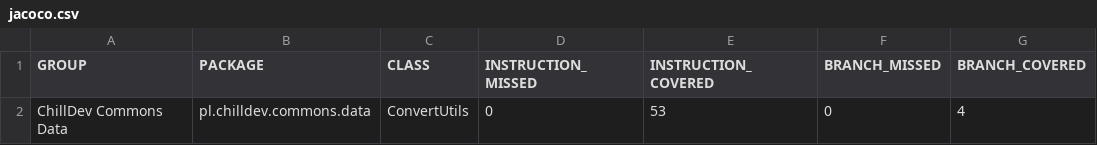
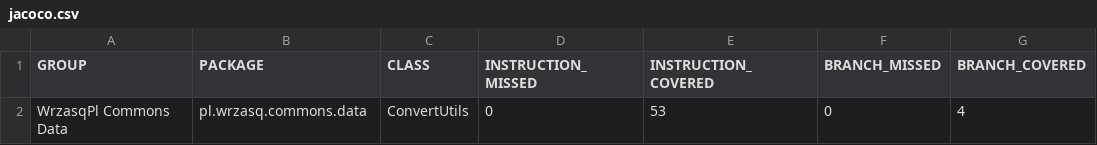
Before and after one commit to rafalwrzeszcz-wrzasqpl/pl.wrzasq.commons, a CSV file: commons-data/jacoco/jacoco.csv, drawn as a sheet; only a part is shown; the diff names each change by its address in the sheet, - before the commit and + after, or states it on an @@ line.

```diff
--- a/commons-data/jacoco/jacoco.csv
+++ b/commons-data/jacoco/jacoco.csv
-A2 (GROUP): ChillDev Commons Data
+A2 (GROUP): WrzasqPl Commons Data
-B2 (PACKAGE): pl.chilldev.commons.data
+B2 (PACKAGE): pl.wrzasq.commons.data
```
Also changed, not shown: 50 other files.
